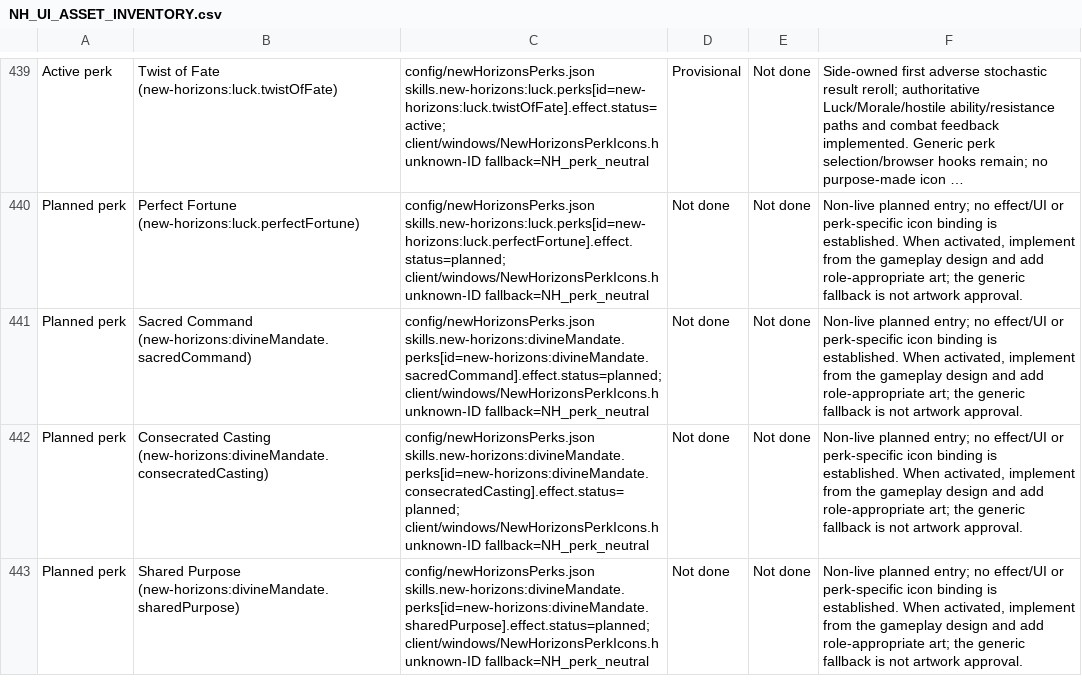
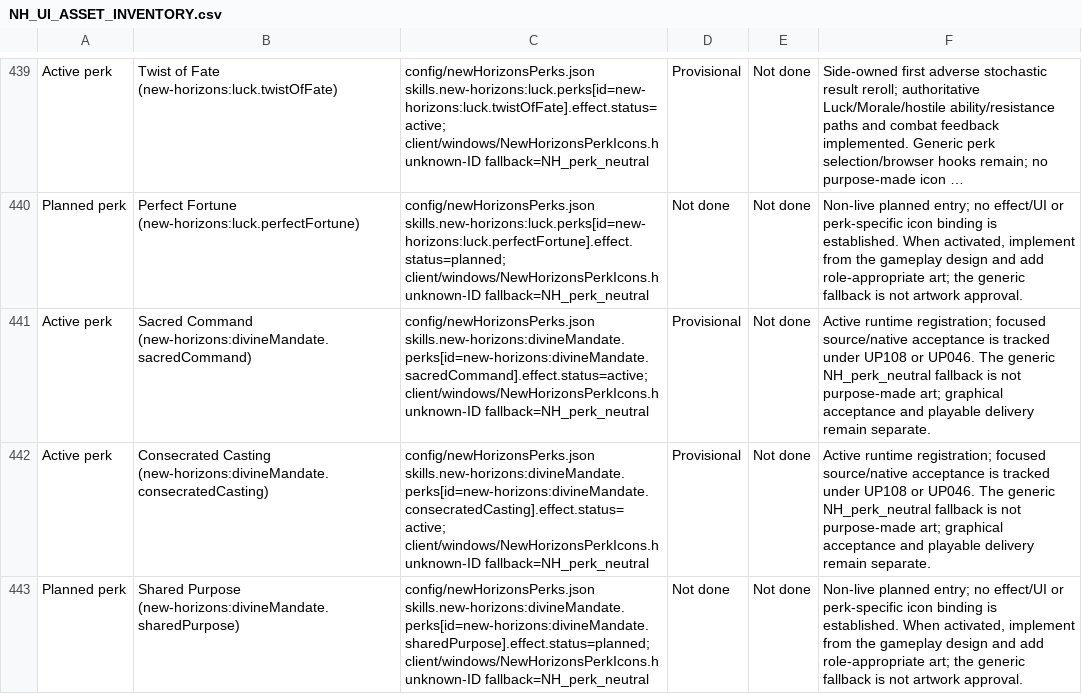
Before and after one commit to thegandalf196/vcmi, a CSV file: docs/NH_UI_ASSET_INVENTORY.csv, drawn as a sheet; only a part is shown, gaps mark what is left out; long unchanged cells end in …; the diff covers the shown part only; the diff names each change by its address in the sheet, - before the commit and + after, or states it on an @@ line.

Commit message:
Implement Sacred Command on Divine Mandate Orders

```diff
--- a/docs/NH_UI_ASSET_INVENTORY.csv
+++ b/docs/NH_UI_ASSET_INVENTORY.csv
-A441:A442: Planned perk
+A441:A442: Active perk
-C441: config/newHorizonsPerks.json skills.new-horizons:divineMandate.perks[id=new-horizons:divineMandate.sacredCommand].effect.status=planned; client/windows/NewHorizonsPerkIcons.h unknown-ID…
+C441: config/newHorizonsPerks.json skills.new-horizons:divineMandate.perks[id=new-horizons:divineMandate.sacredCommand].effect.status=active; client/windows/NewHorizonsPerkIcons.h unknown-ID…
-D441:D442: Not done
+D441:D442: Provisional
-F441:F442: Non-live planned entry; no effect/UI or perk-specific icon binding is established. When activated, implement from the gameplay design and add role-appropriate art; the generic fallback is not artwork approval.
+F441:F442: Active runtime registration; focused source/native acceptance is tracked under UP108 or UP046. The generic NH_perk_neutral fallback is not purpose-made art; graphical acceptance and playable delivery remain separate.
-C442: config/newHorizonsPerks.json skills.new-horizons:divineMandate.perks[id=new-horizons:divineMandate.consecratedCasting].effect.status=planned; client/windows/NewHorizonsPerkIcons.h unknown-ID…
+C442: config/newHorizonsPerks.json skills.new-horizons:divineMandate.perks[id=new-horizons:divineMandate.consecratedCasting].effect.status=active; client/windows/NewHorizonsPerkIcons.h unknown-ID…
```
Also changed, not shown: 16 edited cells elsewhere in this file, 27 other files.
